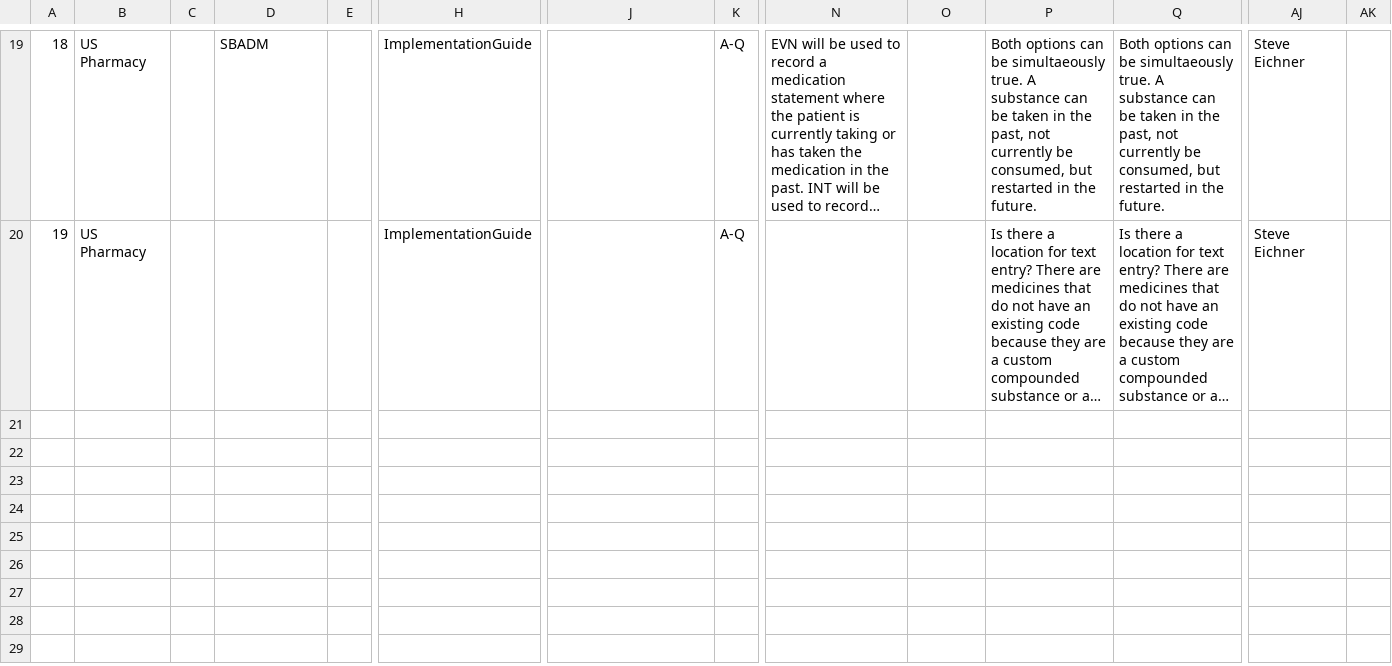
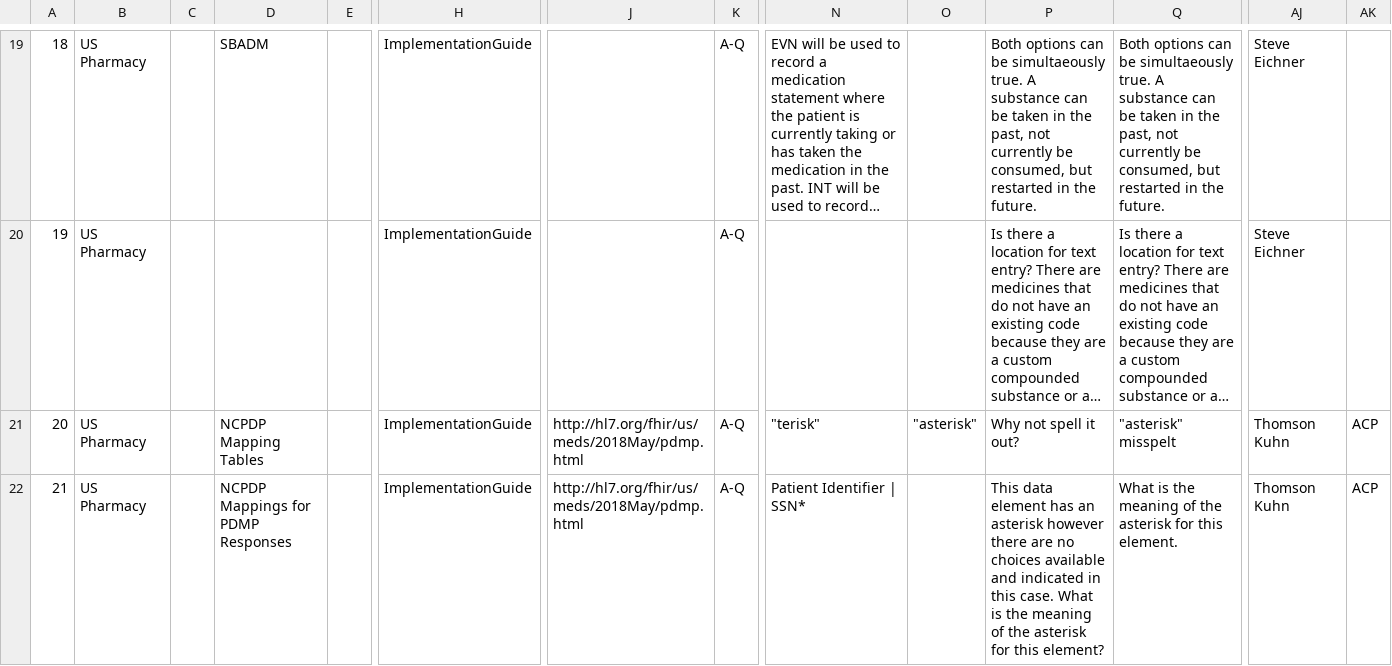
Before and after one commit to jmandel/csv-to-fhir-tracker, a CSV file: 2018-05/medication.csv, drawn as a sheet; only a part is shown, gaps mark what is left out; long unchanged cells end in …; rows hold the shown columns only; the diff names each change by its address in the sheet, - before the commit and + after, or states it on an @@ line.

Commit message:
Added two more comments on medication ballot. (#2)

```diff
--- a/2018-05/medication.csv
+++ b/2018-05/medication.csv
+row 21: 20 | US Pharmacy |  | NCPDP Mapping Tables |  | ImplementationGuide | http://hl7.org/fhir/us/meds/2018May/pdmp.html | A-Q | "terisk" | "asterisk" | Why not spell it out? | "asterisk" misspelt | Thomson Kuhn | ACP
+row 22: 21 | US Pharmacy |  | NCPDP Mappings for PDMP Responses |  | ImplementationGuide | http://hl7.org/fhir/us/meds/2018May/pdmp.html | A-Q | Patient Identifier | SSN* |  | This data element has an asterisk however there are no choices available and indicated in this case. What is the meaning of the asterisk for this element? | What is the meaning of the asterisk for this element. | Thomson Kuhn | ACP
```
